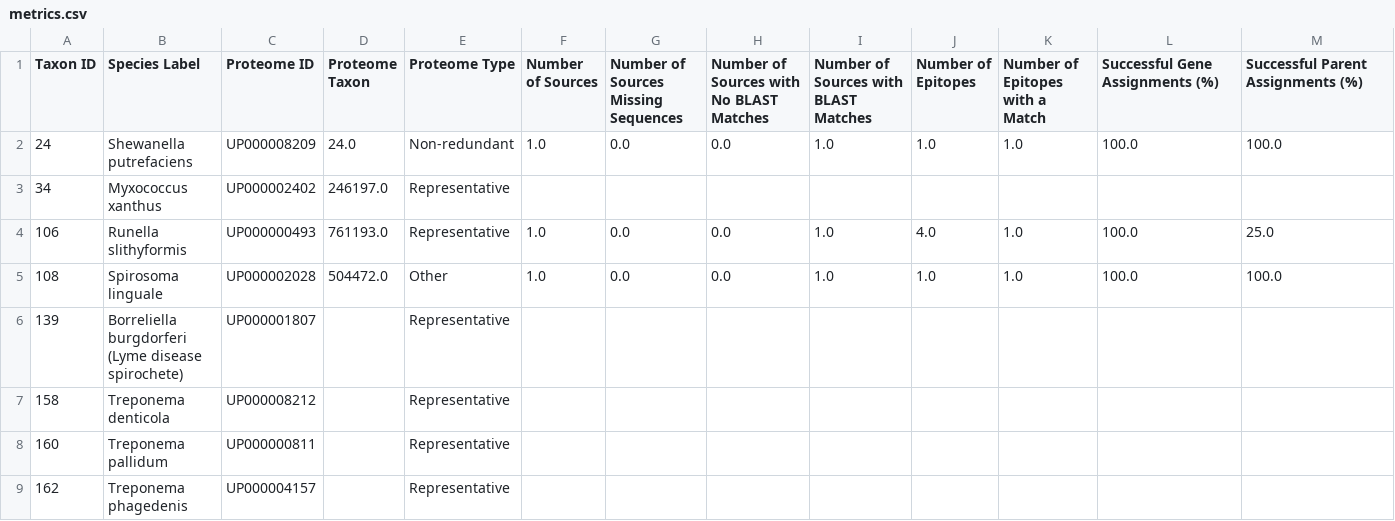
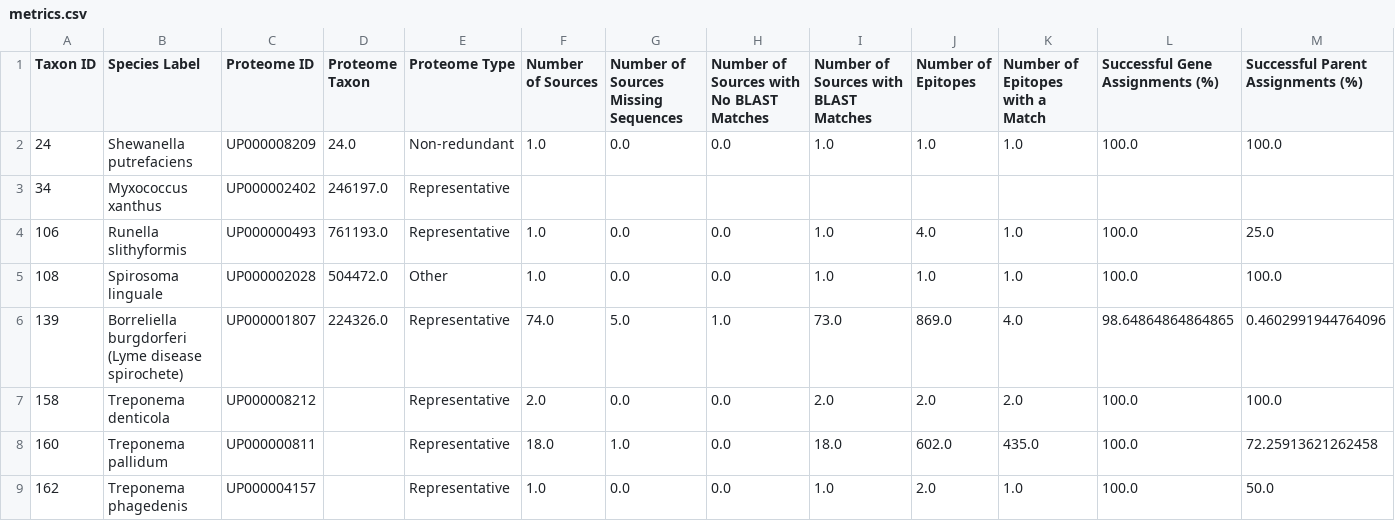
Before and after one commit to danielmarrama/protein_tree, a CSV file: metrics.csv, drawn as a sheet; only a part is shown; the diff covers the shown part only.

Commit message:
drop epitopes with no sequence before making mappings

```diff
--- a/metrics.csv
+++ b/metrics.csv
@@ -5,5 +5,5 @@ Taxon ID,Species Label,Proteome ID,Proteome Taxon,Proteome Type,Number of Source
 108,Spirosoma linguale,UP000002028,504472.0,Other,1.0,0.0,0.0,1.0,1.0,1.0,100.0,100.0
-139,Borreliella burgdorferi (Lyme disease spirochete),UP000001807,,Representative,,,,,,,,
-158,Treponema denticola,UP000008212,,Representative,,,,,,,,
-160,Treponema pallidum,UP000000811,,Representative,,,,,,,,
-162,Treponema phagedenis,UP000004157,,Representative,,,,,,,,
+139,Borreliella burgdorferi (Lyme disease spirochete),UP000001807,224326.0,Representative,74.0,5.0,1.0,73.0,869.0,4.0,98.64864864864865,0.4602991944764096
+158,Treponema denticola,UP000008212,,Representative,2.0,0.0,0.0,2.0,2.0,2.0,100.0,100.0
+160,Treponema pallidum,UP000000811,,Representative,18.0,1.0,0.0,18.0,602.0,435.0,100.0,72.25913621262458
+162,Treponema phagedenis,UP000004157,,Representative,1.0,0.0,0.0,1.0,2.0,1.0,100.0,50.0
```
Also changed, not shown: 40 edited cells elsewhere in this file, 3 other files.
